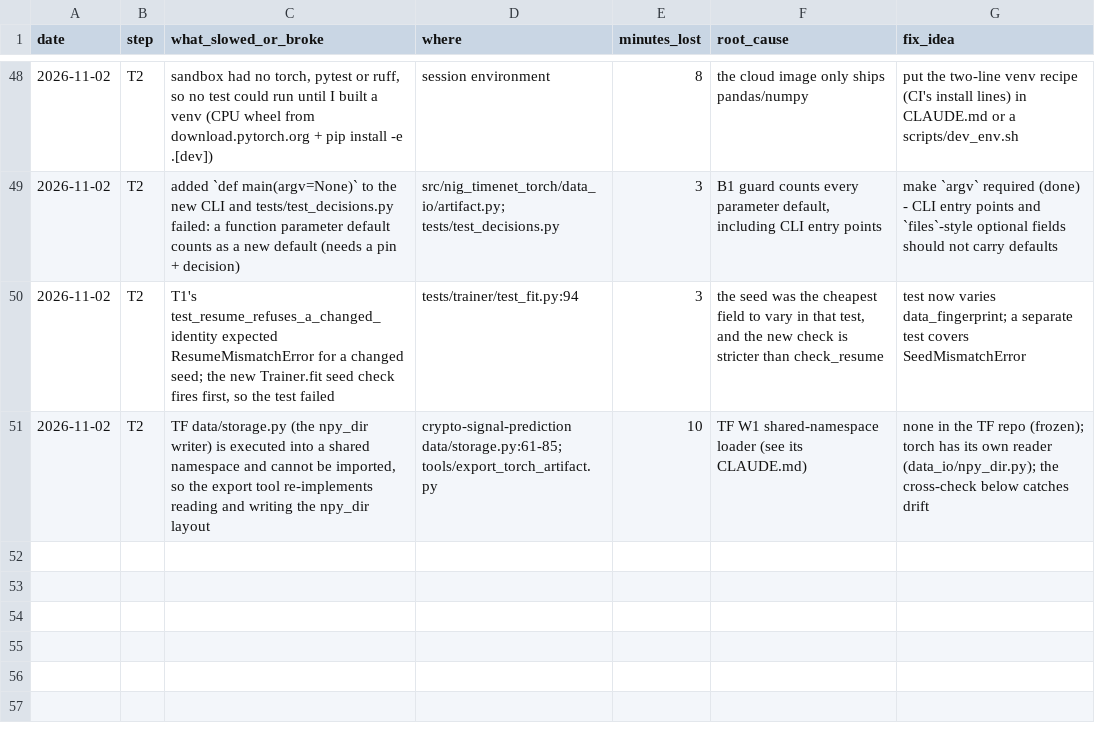
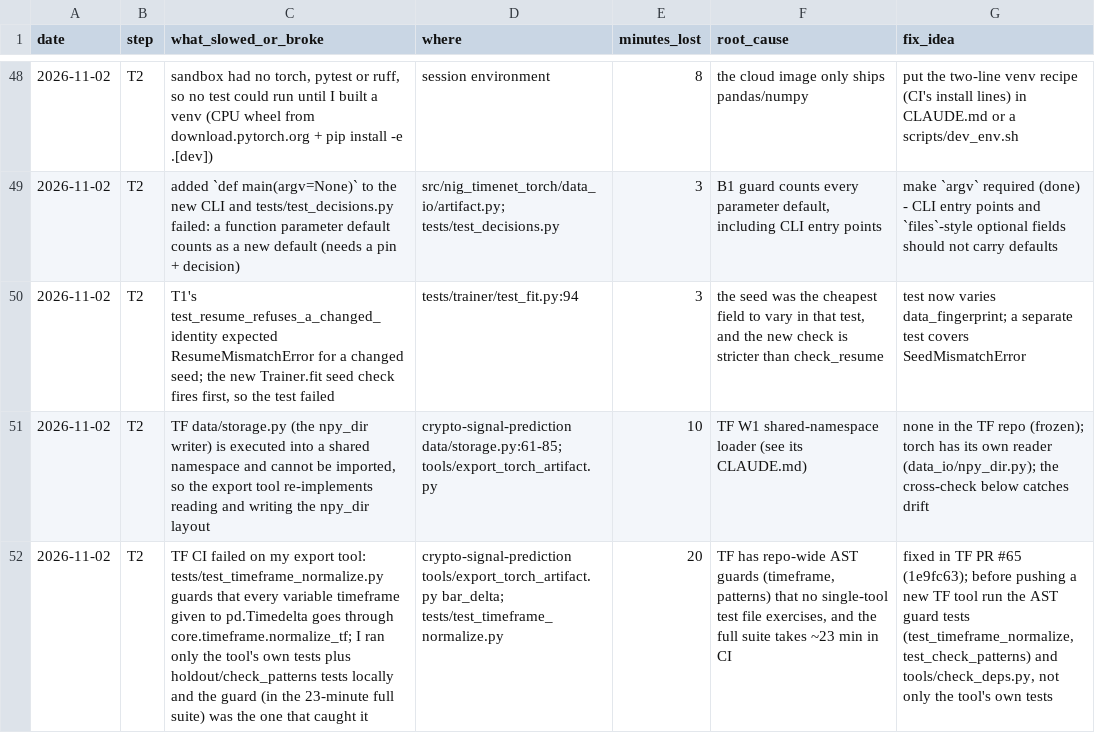
Before and after one commit to yuosef772424/nig-timenet-torch, a CSV file: docs/friction_log.csv, drawn as a sheet; only a part is shown, gaps mark what is left out; the diff names each change by its address in the sheet, - before the commit and + after, or states it on an @@ line.

```diff
--- a/docs/friction_log.csv
+++ b/docs/friction_log.csv
+row 52: 2026-11-02 | T2 | TF CI failed on my export tool: tests/test_timeframe_normalize.py guards that every variable timeframe given to pd.Timedelta goes through core.timeframe.normalize_tf; I ran only the tool's own tests plus holdout/check_patterns tests locally and the guard (in the 23-minute full suite) was the one that caught it | crypto-signal-prediction tools/export_torch_artifact.py bar_delta; tests/test_timeframe_normalize.py | 20 | TF has repo-wide AST guards (timeframe, patterns) that no single-tool test file exercises, and the full suite takes ~23 min in CI | fixed in TF PR #65 (1e9fc63); before pushing a new TF tool run the AST guard tests (test_timeframe_normalize, test_check_patterns) and tools/check_deps.py, not only the tool's own tests
```
Also changed, not shown: docs/suggestions.csv.
